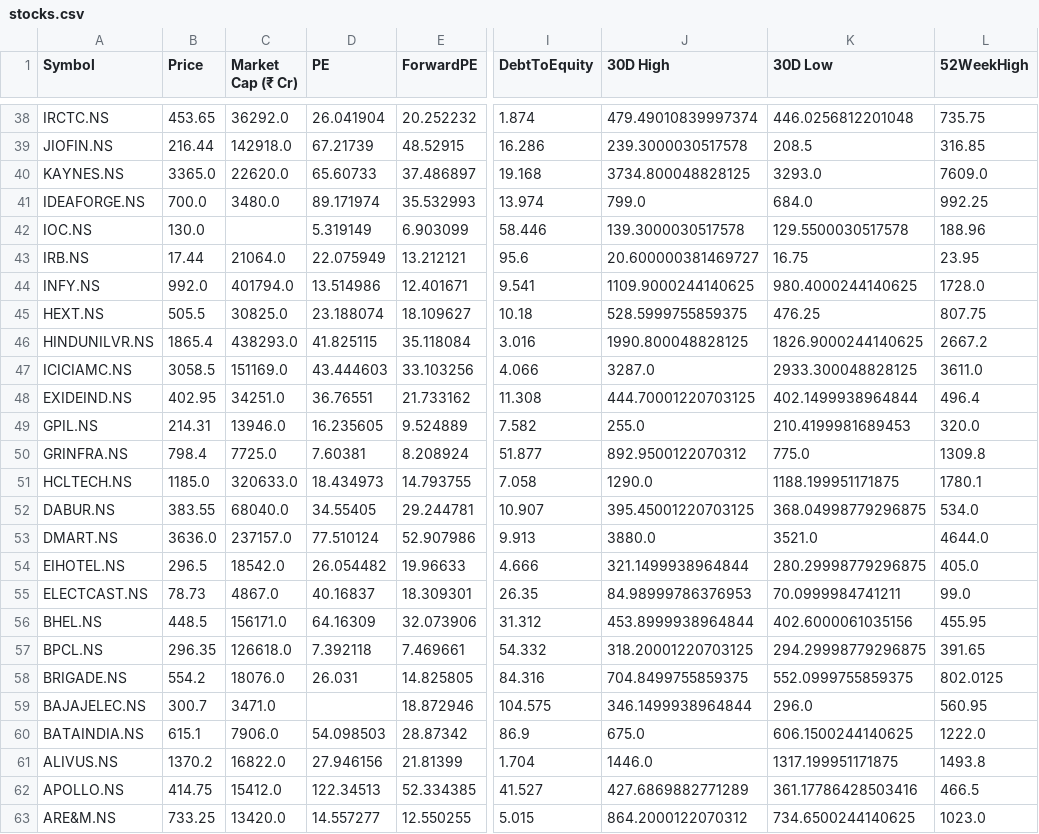
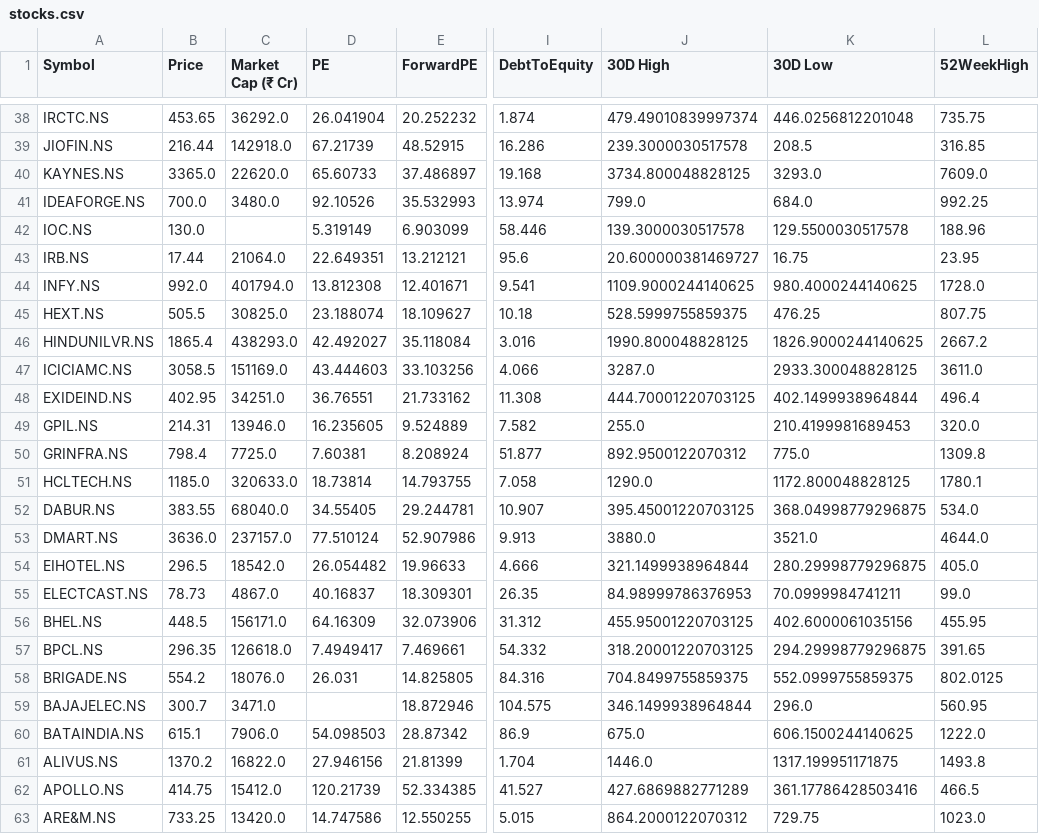
Before and after one commit to rsh-lab/nse-stock-dashboard, a CSV file: stocks.csv, drawn as a sheet; only a part is shown, gaps mark what is left out; the diff covers the shown part only; the diff names each change by its address in the sheet, - before the commit and + after, or states it on an @@ line.

```diff
--- a/stocks.csv
+++ b/stocks.csv
-D41 (PE): 89.171974
+D41 (PE): 92.10526
-D43 (PE): 22.075949
+D43 (PE): 22.649351
-D44 (PE): 13.514986
+D44 (PE): 13.812308
-D46 (PE): 41.825115
+D46 (PE): 42.492027
-D51 (PE): 18.434973
+D51 (PE): 18.73814
-K51 (30D Low): 1188.199951171875
+K51 (30D Low): 1172.800048828125
-J56 (30D High): 453.8999938964844
+J56 (30D High): 455.95001220703125
-D57 (PE): 7.392118
+D57 (PE): 7.4949417
-D62 (PE): 122.34513
+D62 (PE): 120.21739
-D63 (PE): 14.557277
+D63 (PE): 14.747586
-K63 (30D Low): 734.6500244140625
+K63 (30D Low): 729.75
```
Also changed, not shown: 19 edited cells elsewhere in this file.
